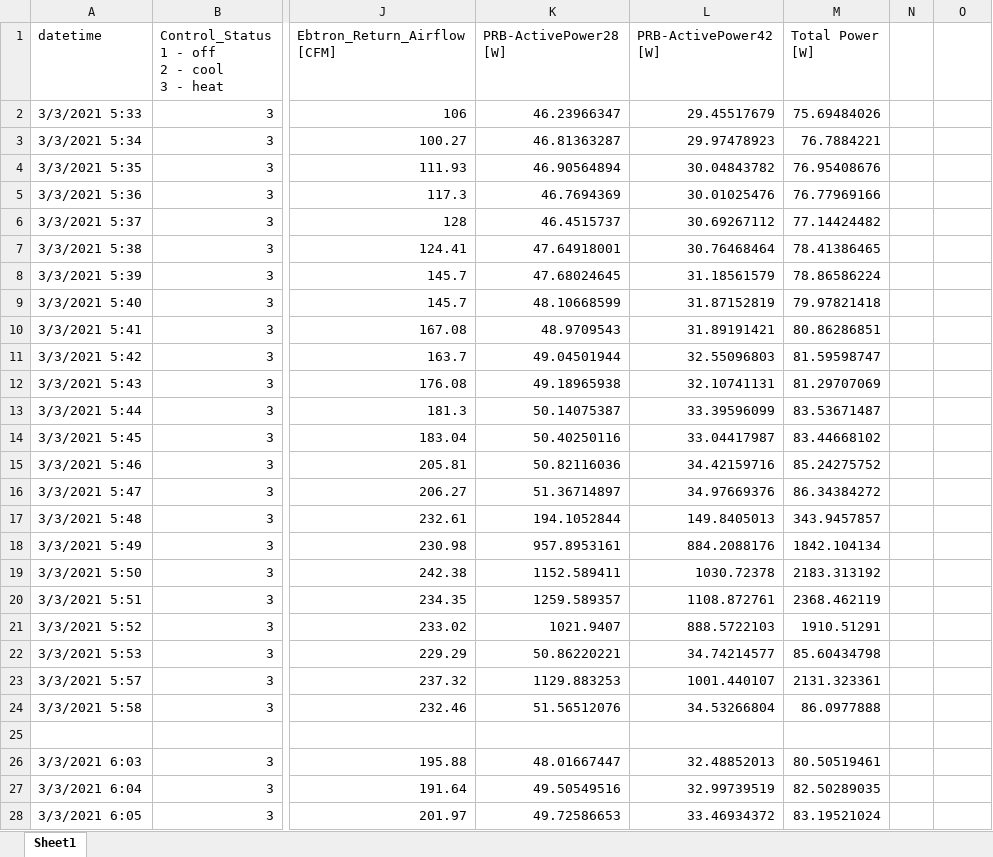
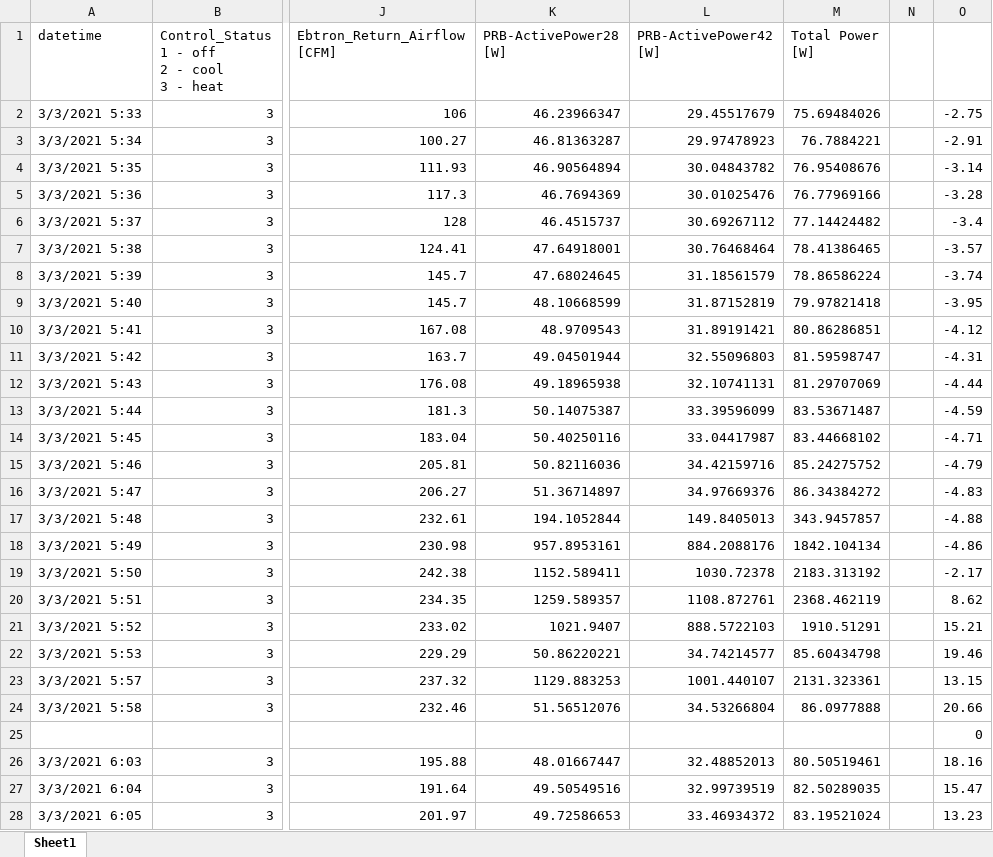
Before and after one commit to rongxinyin/HIL-Sim, an Excel workbook: data/RTUHPdata/2021-02_to_2022-02_HP_Filtered.xlsx, sheet Sheet1, drawn as a sheet; only a part is shown, gaps mark what is left out; values as stored, in another font and other column widths than the file's, no cell formats; conditional formats not drawn; the diff covers the shown part only; the diff names each change by its address in the sheet, - before the commit and + after, or states it on an @@ line.

Commit message:
additional data where HP is heating (Tsup > Tret)

```diff
--- a/data/RTUHPdata/2021-02_to_2022-02_HP_Filtered.xlsx (sheet Sheet1)
+++ b/data/RTUHPdata/2021-02_to_2022-02_HP_Filtered.xlsx (sheet Sheet1)
-O2: (empty)
+O2: -2.75
-O3: (empty)
+O3: -2.91
-O4: (empty)
+O4: -3.14
-O5: (empty)
+O5: -3.28
-O6: (empty)
+O6: -3.4
-O7: (empty)
+O7: -3.57
-O8: (empty)
+O8: -3.74
-O9: (empty)
+O9: -3.95
-O10: (empty)
+O10: -4.12
-O11: (empty)
+O11: -4.31
-O12: (empty)
+O12: -4.44
-O13: (empty)
+O13: -4.59
-O14: (empty)
+O14: -4.71
-O15: (empty)
+O15: -4.79
-O16: (empty)
+O16: -4.83
-O17: (empty)
+O17: -4.88
-O18: (empty)
+O18: -4.86
-O19: (empty)
+O19: -2.17
-O20: (empty)
+O20: 8.62
-O21: (empty)
+O21: 15.21
-O22: (empty)
+O22: 19.46
-O23: (empty)
+O23: 13.15
-O24: (empty)
+O24: 20.66
-O25: (empty)
+O25: 0
-O26: (empty)
+O26: 18.16
-O27: (empty)
+O27: 15.47
-O28: (empty)
+O28: 13.23
```
Also changed, not shown: 1652 edited cells elsewhere in this sheet, cell formats, 6 other files.
